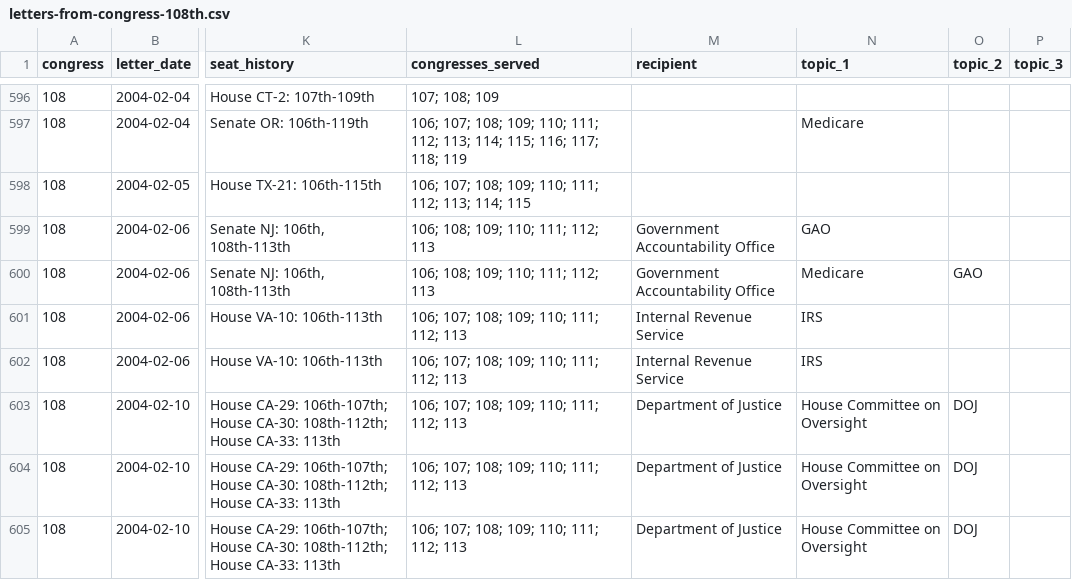
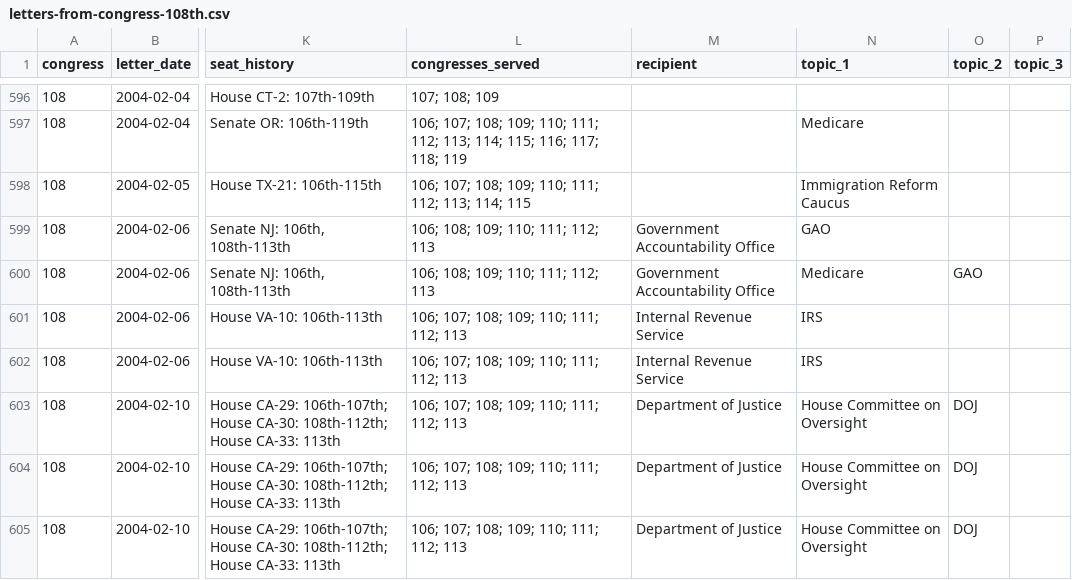
Before and after one commit to internetarchivecanada/Explorer-Congressional-Letters-108, a CSV file: data/letters-from-congress-108th.csv, drawn as a sheet; only a part is shown, gaps mark what is left out; the diff names each change by its address in the sheet, - before the commit and + after, or states it on an @@ line.

```diff
--- a/data/letters-from-congress-108th.csv
+++ b/data/letters-from-congress-108th.csv
-N598 (topic_1): (empty)
+N598 (topic_1): Immigration Reform Caucus
```
Also changed, not shown: 3 other files.
